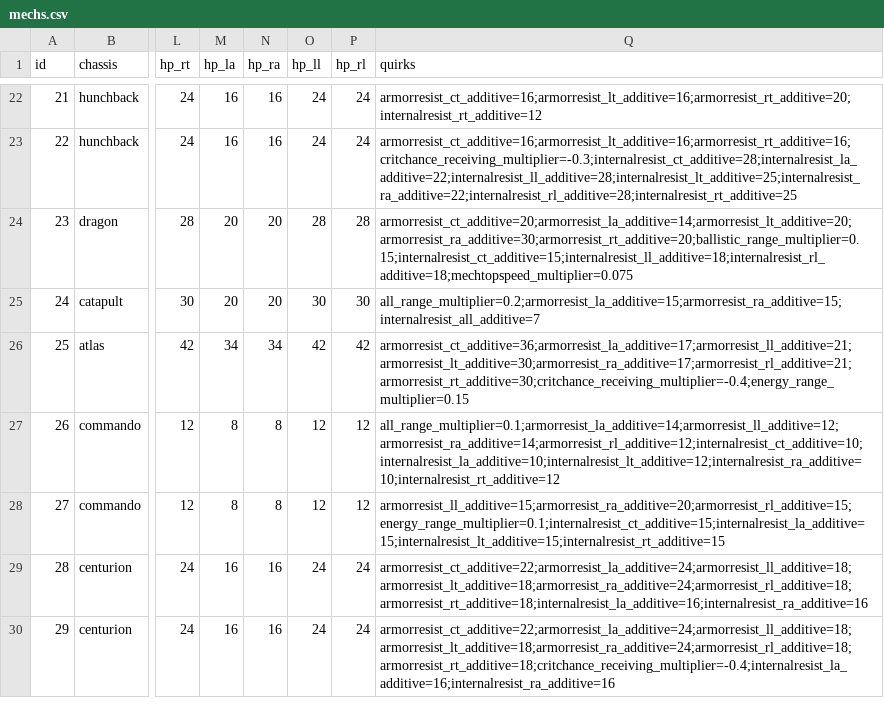
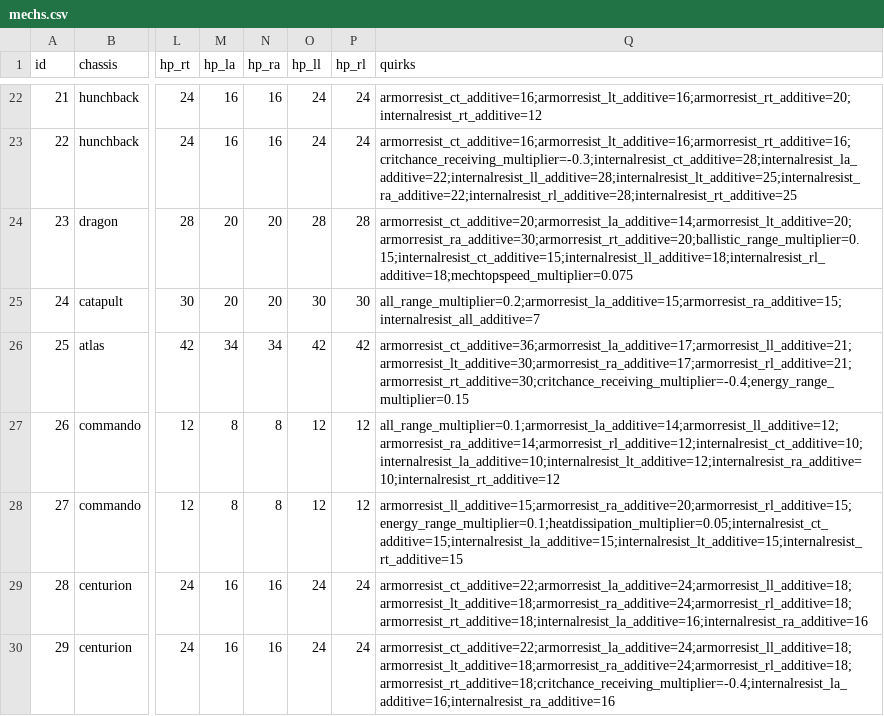
Before and after one commit to SHDMk2/mwobuildmanager, a CSV file: data/mechs.csv, drawn as a sheet; only a part is shown, gaps mark what is left out; the diff covers the shown part only; the diff names each change by its address in the sheet, - before the commit and + after, or states it on an @@ line.

```diff
--- a/data/mechs.csv
+++ b/data/mechs.csv
-Q28 (quirks): armorresist_ll_additive=15;armorresist_ra_additive=20;armorresist_rl_additive=15;energy_range_multiplier=0.1;internalresist_ct_additive=15;internalresist_la_additive=15;internalresist_lt_additive=15;internalresist_rt_additive=15
+Q28 (quirks): armorresist_ll_additive=15;armorresist_ra_additive=20;armorresist_rl_additive=15;energy_range_multiplier=0.1;heatdissipation_multiplier=0.05;internalresist_ct_additive=15;internalresist_la_additive=15;internalresist_lt_additive=15;internalresist_rt_additive=15
```
Also changed, not shown: 74 edited cells elsewhere in this file, data/engines.csv, 8 other files.
